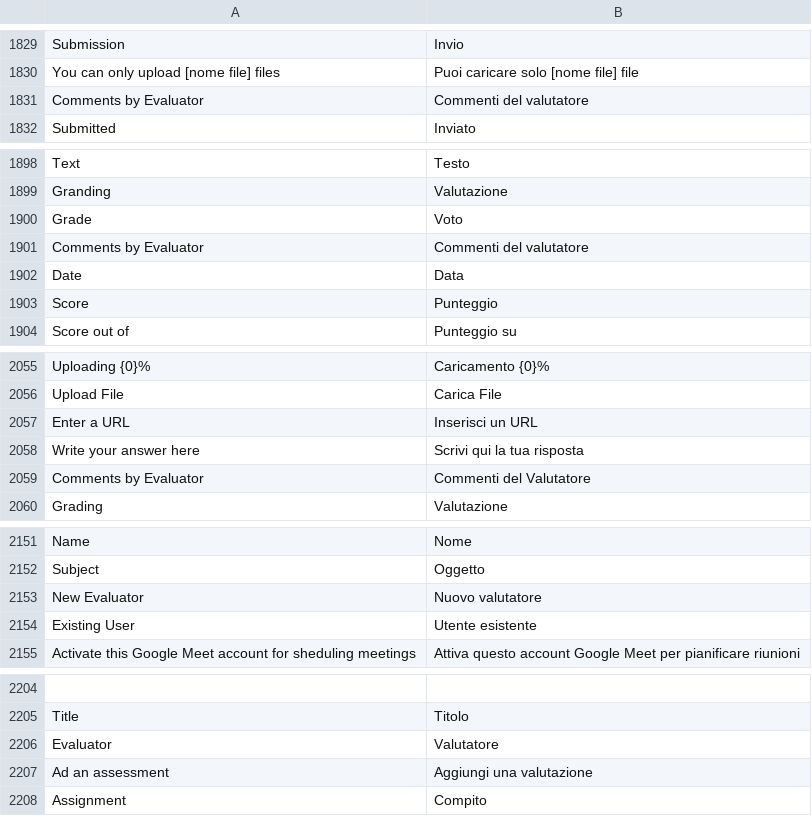
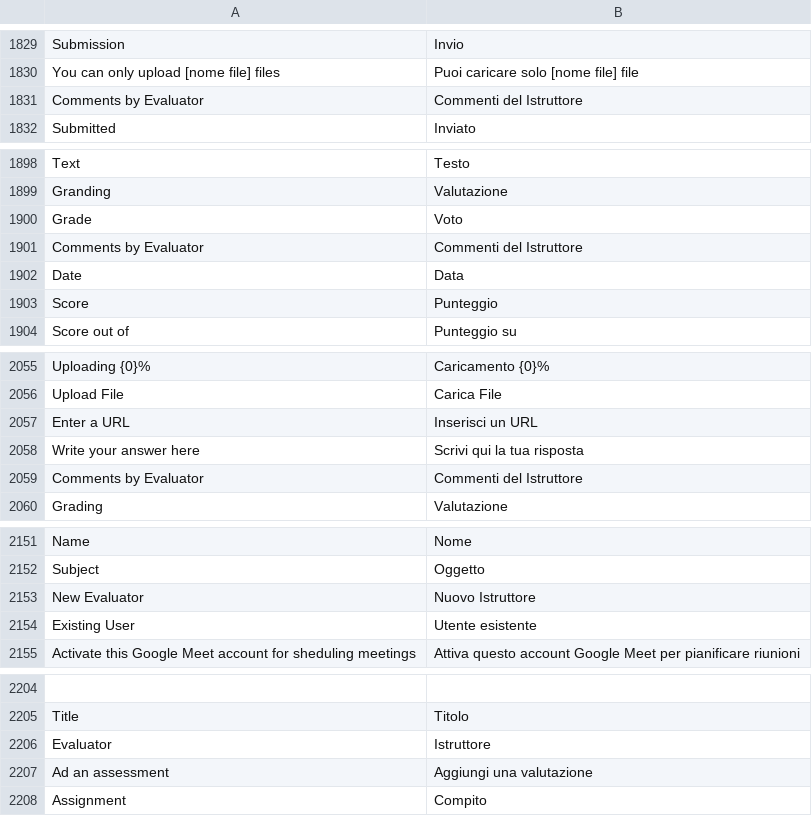
Before and after one commit to mrossi-os/lms, a CSV file: lms/translations/it.csv, drawn as a sheet; only a part is shown, gaps mark what is left out; the diff covers the shown part only; the diff names each change by its address in the sheet, - before the commit and + after, or states it on an @@ line.

```diff
--- a/lms/translations/it.csv
+++ b/lms/translations/it.csv
-B1831: Commenti del valutatore
+B1831: Commenti del Istruttore
-B1901: Commenti del valutatore
+B1901: Commenti del Istruttore
-B2059: Commenti del Valutatore
+B2059: Commenti del Istruttore
-B2153: Nuovo valutatore
+B2153: Nuovo Istruttore
-B2206: Valutatore
+B2206: Istruttore
```
Also changed, not shown: 4 added rows and 48 edited cells elsewhere in this file.
